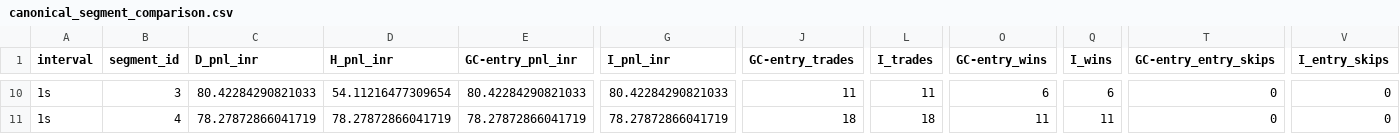
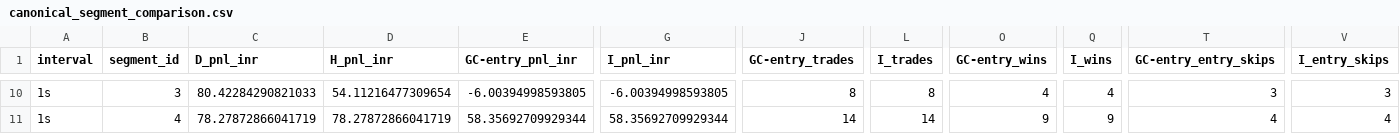
Before and after one commit to atrx07/mt5-lab, a CSV file: xau-lab/results/simulations/2026-09-26-v4_5-external-gc-overlay-simulation/canonical_segment_comparison.csv, drawn as a sheet; only a part is shown, gaps mark what is left out; the diff covers the shown part only; the diff names each change by its address in the sheet, - before the commit and + after, or states it on an @@ line.

```diff
--- a/xau-lab/results/simulations/2026-09-26-v4_5-external-gc-overlay-simulation/canonical_segment_comparison.csv
+++ b/xau-lab/results/simulations/2026-09-26-v4_5-external-gc-overlay-simulation/canonical_segment_comparison.csv
-E10 (GC-entry_pnl_inr): 80.42284290821033
+E10 (GC-entry_pnl_inr): -6.00394998593805
-G10 (I_pnl_inr): 80.42284290821033
+G10 (I_pnl_inr): -6.00394998593805
-J10 (GC-entry_trades): 11
+J10 (GC-entry_trades): 8
-L10 (I_trades): 11
+L10 (I_trades): 8
-O10 (GC-entry_wins): 6
+O10 (GC-entry_wins): 4
-Q10 (I_wins): 6
+Q10 (I_wins): 4
-T10 (GC-entry_entry_skips): 0
+T10 (GC-entry_entry_skips): 3
-V10 (I_entry_skips): 0
+V10 (I_entry_skips): 3
-E11 (GC-entry_pnl_inr): 78.27872866041719
+E11 (GC-entry_pnl_inr): 58.35692709929344
-G11 (I_pnl_inr): 78.27872866041719
+G11 (I_pnl_inr): 58.35692709929344
-J11 (GC-entry_trades): 18
+J11 (GC-entry_trades): 14
-L11 (I_trades): 18
+L11 (I_trades): 14
-O11 (GC-entry_wins): 11
+O11 (GC-entry_wins): 9
-Q11 (I_wins): 11
+Q11 (I_wins): 9
-T11 (GC-entry_entry_skips): 0
+T11 (GC-entry_entry_skips): 4
-V11 (I_entry_skips): 0
+V11 (I_entry_skips): 4
```
Also changed, not shown: 63 edited cells elsewhere in this file, xau-lab/results/simulations/2026-09-26-v4_5-external-gc-overlay-simulation/cost_stress.csv, xau-lab/results/simulations/2026-09-26-v4_5-external-gc-overlay-simulation/external_confirmed_exit_events.csv, 6 other files.
